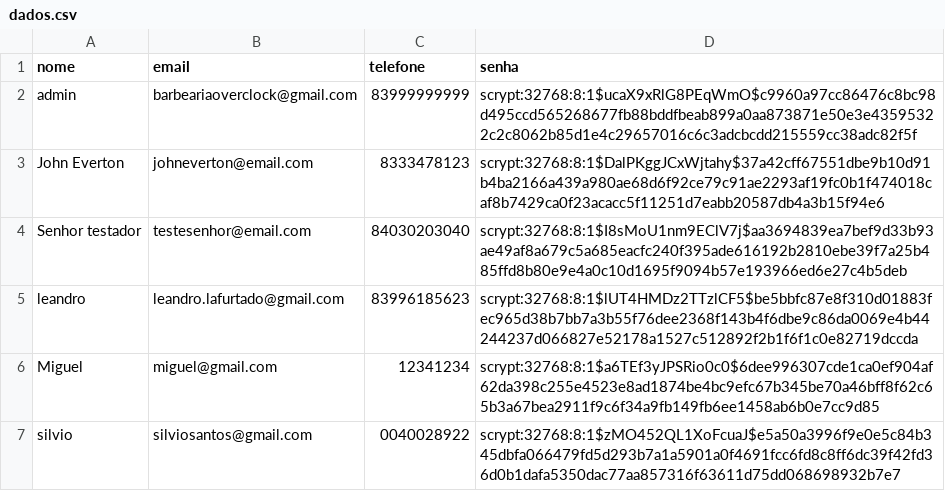
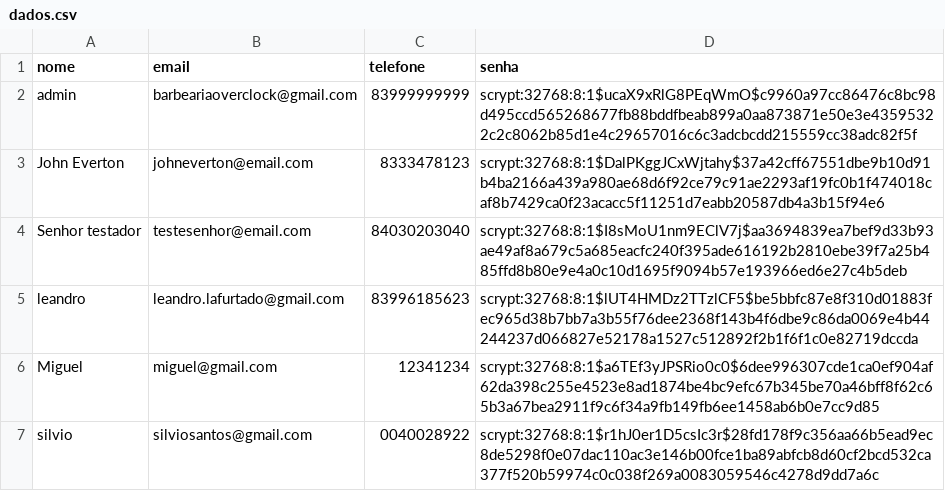
Before and after one commit to MiguelAraujo3/OverClock, a CSV file: data/dados.csv, drawn as a sheet.

```diff
--- a/data/dados.csv
+++ b/data/dados.csv
@@ -6,2 +6,2 @@ leandro,leandro.lafurtado@gmail.com,83996185623,scrypt:32768:8:1$lUT4HMDz2TTzlCF
 Miguel,miguel@gmail.com,12341234,scrypt:32768:8:1$a6TEf3yJPSRio0c0$6dee996307cde1ca0ef904af62da398c255e4523e8ad1874be4bc9efc67b345be70a46bff8f62c65b3a67bea2911f9c6f34a9fb149fb6ee1458ab6b0e7cc9d85
-silvio,silviosantos@gmail.com,0040028922,scrypt:32768:8:1$zMO452QL1XoFcuaJ$e5a50a3996f9e0e5c84b345dbfa066479fd5d293b7a1a5901a0f4691fcc6fd8c8ff6dc39f42fd36d0b1dafa5350dac77aa857316f63611d75dd068698932b7e7
+silvio,silviosantos@gmail.com,0040028922,scrypt:32768:8:1$r1hJ0er1D5csIc3r$28fd178f9c356aa66b5ead9ec8de5298f0e07dac110ac3e146b00fce1ba89abfcb8d60cf2bcd532ca377f520b59974c0c038f269a0083059546c4278d9dd7a6c
```
Also changed, not shown: 6 other files.
